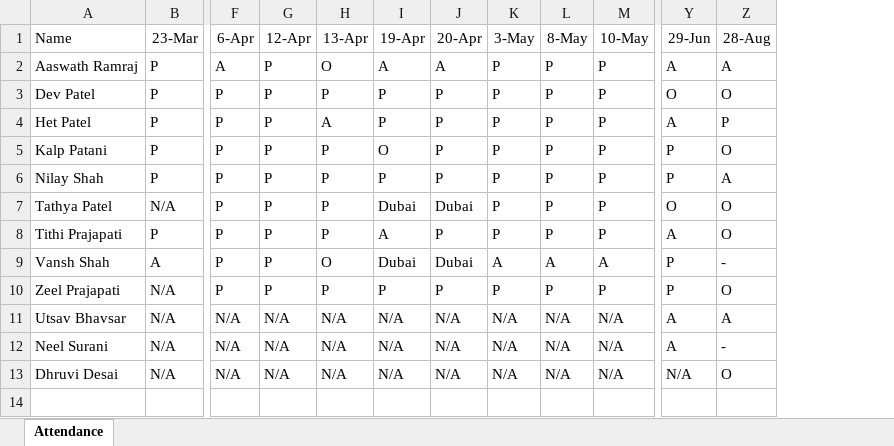
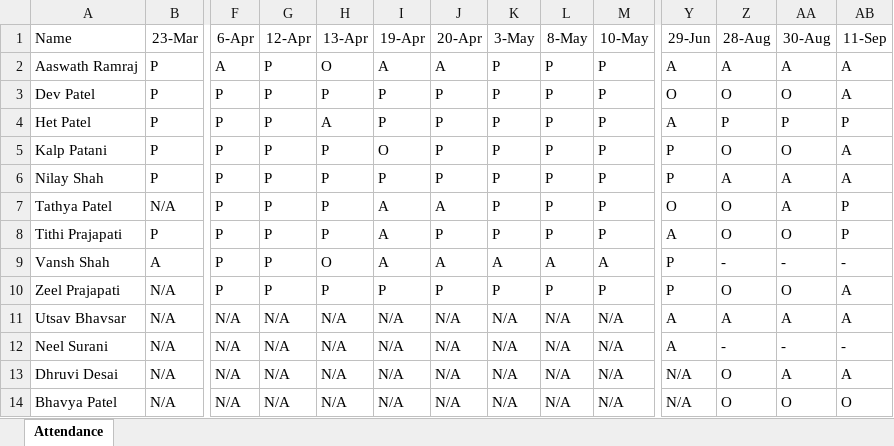
Before and after one commit to alakhpandya/22club2_LJ_4PM, an Excel workbook: DS/Attendance.xlsx, sheet Attendance, drawn as a sheet; only a part is shown, gaps mark what is left out; values as stored, in another font and other column widths than the file's, no borders; charts and pictures not drawn; rows hold the shown columns only; the diff names each change by its address in the sheet, - before the commit and + after, or states it on an @@ line.

Commit message:
Update Attendance.xlsx

```diff
--- a/DS/Attendance.xlsx (sheet Attendance)
+++ b/DS/Attendance.xlsx (sheet Attendance)
+column AA (30-Aug), rows 2-13: A | O | P | O | A | A | O | - | O | A | - | A
+column AB (11-Sep), rows 2-13: A | A | P | A | A | P | P | - | A | A | - | A
-I7 (19-Apr): Dubai
+I7 (19-Apr): A
-J7 (20-Apr): Dubai
+J7 (20-Apr): A
-I9 (19-Apr): Dubai
+I9 (19-Apr): A
-J9 (20-Apr): Dubai
+J9 (20-Apr): A
+row 14: Bhavya Patel | N/A | N/A | N/A | N/A | N/A | N/A | N/A | N/A | N/A | N/A | O | O | O
```
Also changed, not shown: charts or pictures.
